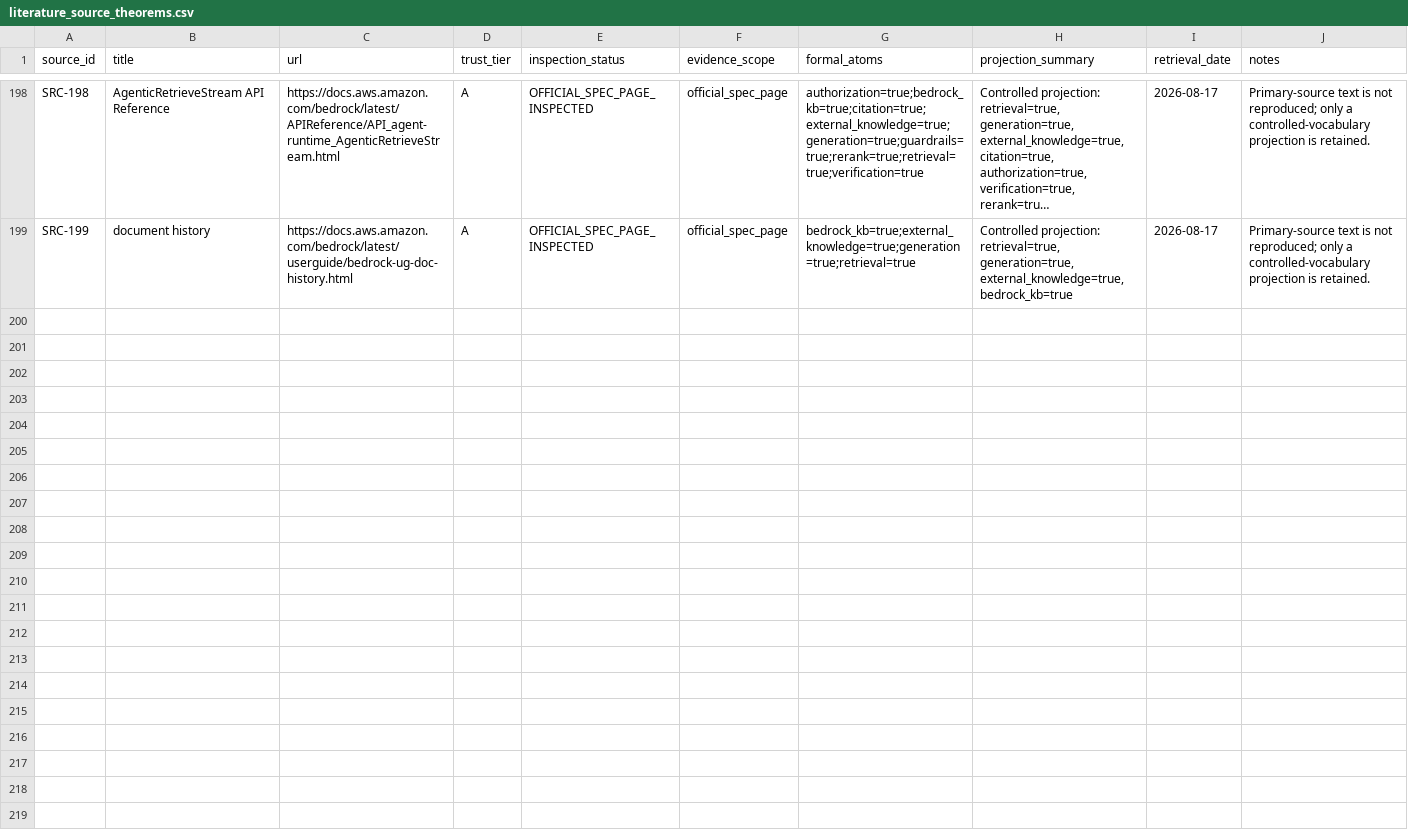
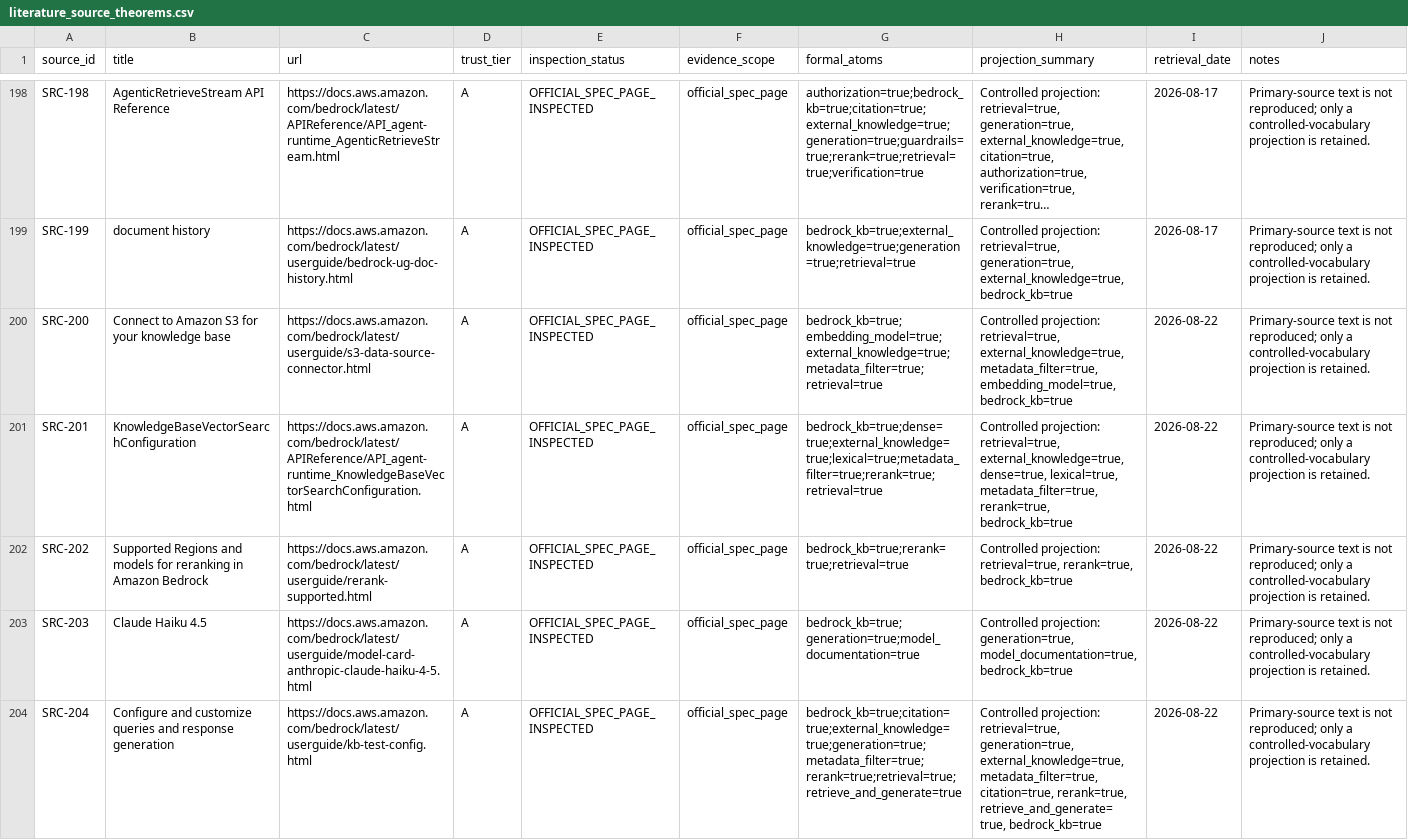
Before and after one commit to tsuji-tomonori/rag-guide, a CSV file: formal/review-data/literature_source_theorems.csv, drawn as a sheet; only a part is shown, gaps mark what is left out; long unchanged cells end in …; rows hold the shown columns only; the diff names each change by its address in the sheet, - before the commit and + after, or states it on an @@ line.

```diff
--- a/formal/review-data/literature_source_theorems.csv
+++ b/formal/review-data/literature_source_theorems.csv
+row 200: SRC-200 | Connect to Amazon S3 for your knowledge base | https://docs.aws.amazon.com/bedrock/latest/userguide/s3-data-source-connector.html | A | OFFICIAL_SPEC_PAGE_INSPECTED | official_spec_page | bedrock_kb=true;embedding_model=true;external_knowledge=true;metadata_filter=true;retrieval=true | Controlled projection: retrieval=true, external_knowledge=true, metadata_filter=true, embedding_model=true, bedrock_kb=true | 2026-08-22 | Primary-source text is not reproduced; only a controlled-vocabulary projection is retained.
+row 201: SRC-201 | KnowledgeBaseVectorSearchConfiguration | https://docs.aws.amazon.com/bedrock/latest/APIReference/API_agent-runtime_KnowledgeBaseVectorSearchConfiguration.html | A | OFFICIAL_SPEC_PAGE_INSPECTED | official_spec_page | bedrock_kb=true;dense=true;external_knowledge=true;lexical=true;metadata_filter=true;rerank=true;retrieval=true | Controlled projection: retrieval=true, external_knowledge=true, dense=true, lexical=true, metadata_filter=true, rerank=true, bedrock_kb=true | 2026-08-22 | Primary-source text is not reproduced; only a controlled-vocabulary projection is retained.
+row 202: SRC-202 | Supported Regions and models for reranking in Amazon Bedrock | https://docs.aws.amazon.com/bedrock/latest/userguide/rerank-supported.html | A | OFFICIAL_SPEC_PAGE_INSPECTED | official_spec_page | bedrock_kb=true;rerank=true;retrieval=true | Controlled projection: retrieval=true, rerank=true, bedrock_kb=true | 2026-08-22 | Primary-source text is not reproduced; only a controlled-vocabulary projection is retained.
+row 203: SRC-203 | Claude Haiku 4.5 | https://docs.aws.amazon.com/bedrock/latest/userguide/model-card-anthropic-claude-haiku-4-5.html | A | OFFICIAL_SPEC_PAGE_INSPECTED | official_spec_page | bedrock_kb=true;generation=true;model_documentation=true | Controlled projection: generation=true, model_documentation=true, bedrock_kb=true | 2026-08-22 | Primary-source text is not reproduced; only a controlled-vocabulary projection is retained.
+row 204: SRC-204 | Configure and customize queries and response generation | https://docs.aws.amazon.com/bedrock/latest/userguide/kb-test-config.html | A | OFFICIAL_SPEC_PAGE_INSPECTED | official_spec_page | bedrock_kb=true;citation=true;external_knowledge=true;generation=true;metadata_filter=true;rerank=true;retrieval=true;retrieve_and_generate=true | Controlled projection: retrieval=true, generation=true, external_knowledge=true, metadata_filter=true, citation=true, rerank=true, retrieve_and_generate=true, bedrock_kb=true | 2026-08-22 | Primary-source text is not reproduced; only a controlled-vocabulary projection is retained.
```
Also changed, not shown: formal/review-data/semantic_assurance.csv, formal/review-data/sentence_logical_proofs.csv, 19 other files.
